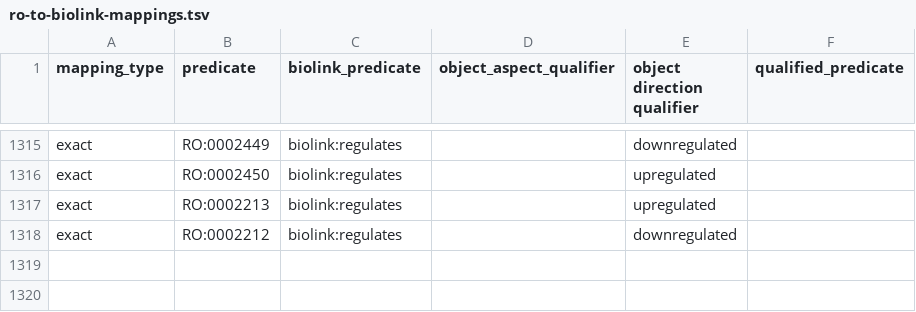
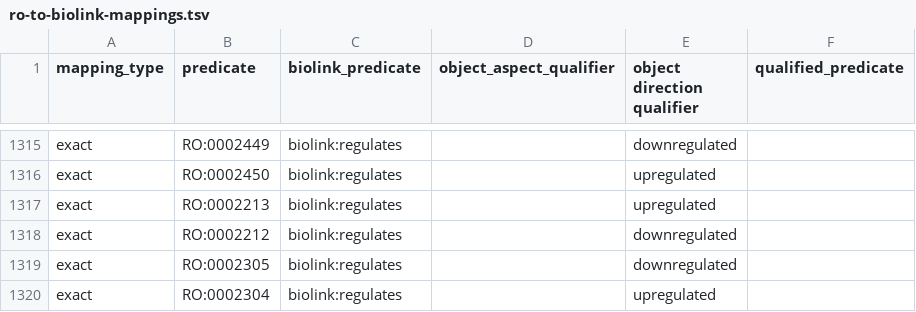
Before and after one commit to ExposuresProvider/cam-pipeline, a TSV file: ro-to-biolink-mappings.tsv, drawn as a sheet; only a part is shown, gaps mark what is left out.

Commit message:
Added new manually added predicates.

```diff
--- a/ro-to-biolink-mappings.tsv
+++ b/ro-to-biolink-mappings.tsv
@@ -1318 +1318,3 @@ exact	RO:0002213	biolink:regulates		upregulated
 exact	RO:0002212	biolink:regulates		downregulated	
+exact	RO:0002305	biolink:regulates		downregulated	
+exact	RO:0002304	biolink:regulates		upregulated	
```
